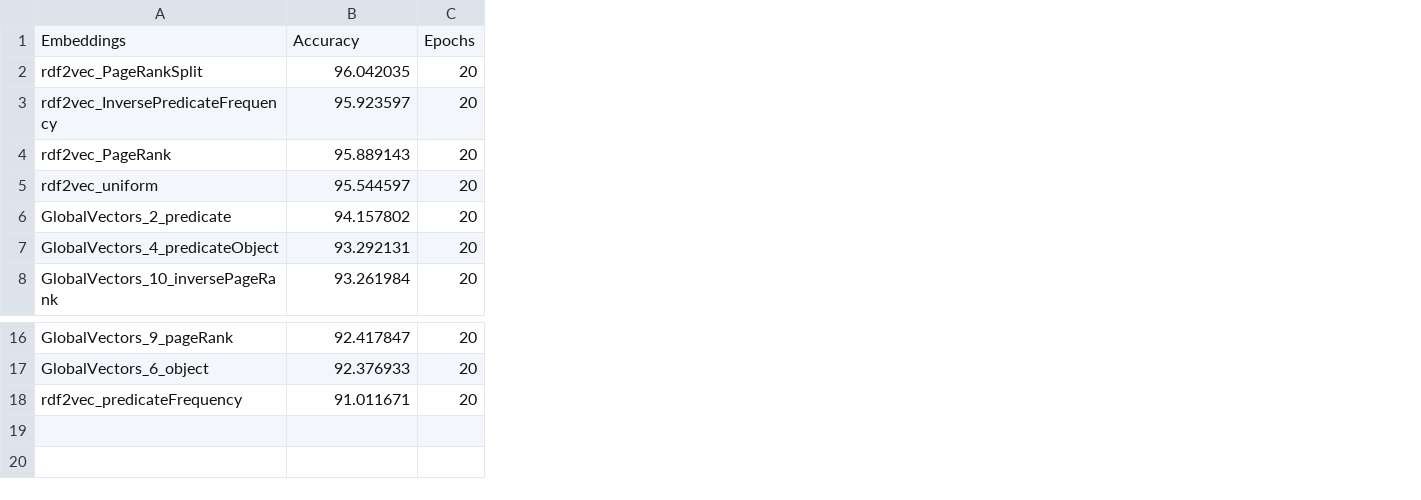
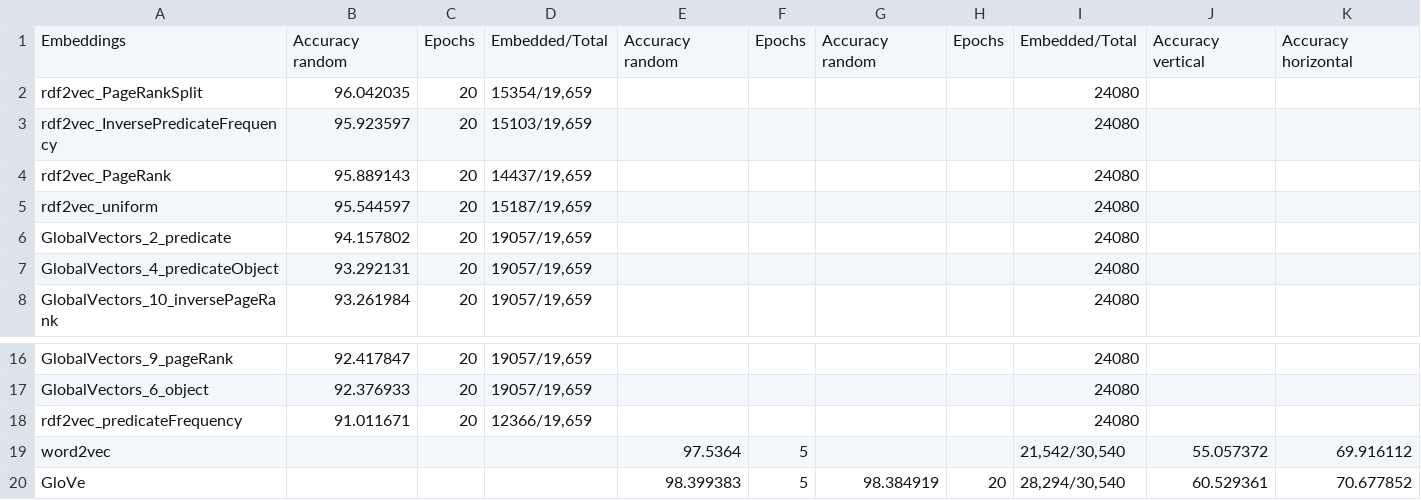
Before and after one commit to svakulenk0/semantic_coherence, a CSV file: results.csv, drawn as a sheet; only a part is shown, gaps mark what is left out; the diff names each change by its address in the sheet, - before the commit and + after, or states it on an @@ line.

Commit message:
new: word embeddings results

```diff
--- a/results.csv
+++ b/results.csv
+column D, rows 1-8: Embedded/Total | 15354/19,659 | 15103/19,659 | 14437/19,659 | 15187/19,659 | 19057/19,659 | 19057/19,659 | 19057/19,659; rows 16-18: 19057/19,659 | 19057/19,659 | 12366/19,659
+column E, row 1: Accuracy random
+column F, row 1: Epochs
+column G, row 1: Accuracy random
+column H, row 1: Epochs
+column I, rows 1-8: Embedded/Total | 24080 | 24080 | 24080 | 24080 | 24080 | 24080 | 24080; rows 16-18: all 24080
+column J, row 1: Accuracy vertical
+column K, row 1: Accuracy horizontal
-B1: Accuracy
+B1: Accuracy random
+row 19: word2vec |  |  |  | 97.5364 | 5 |  |  | 21,542/30,540 | 55.057372 | 69.916112
+row 20: GloVe |  |  |  | 98.399383 | 5 | 98.384919 | 20 | 28,294/30,540 | 60.529361 | 70.677852
```
